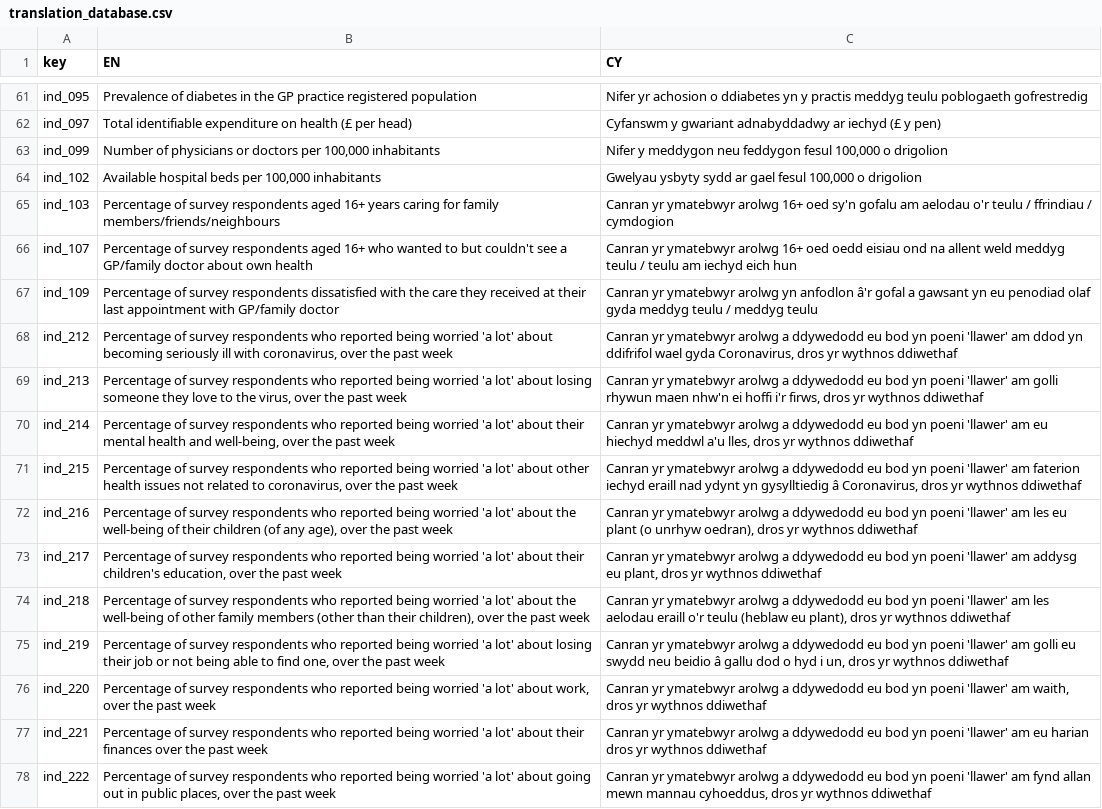
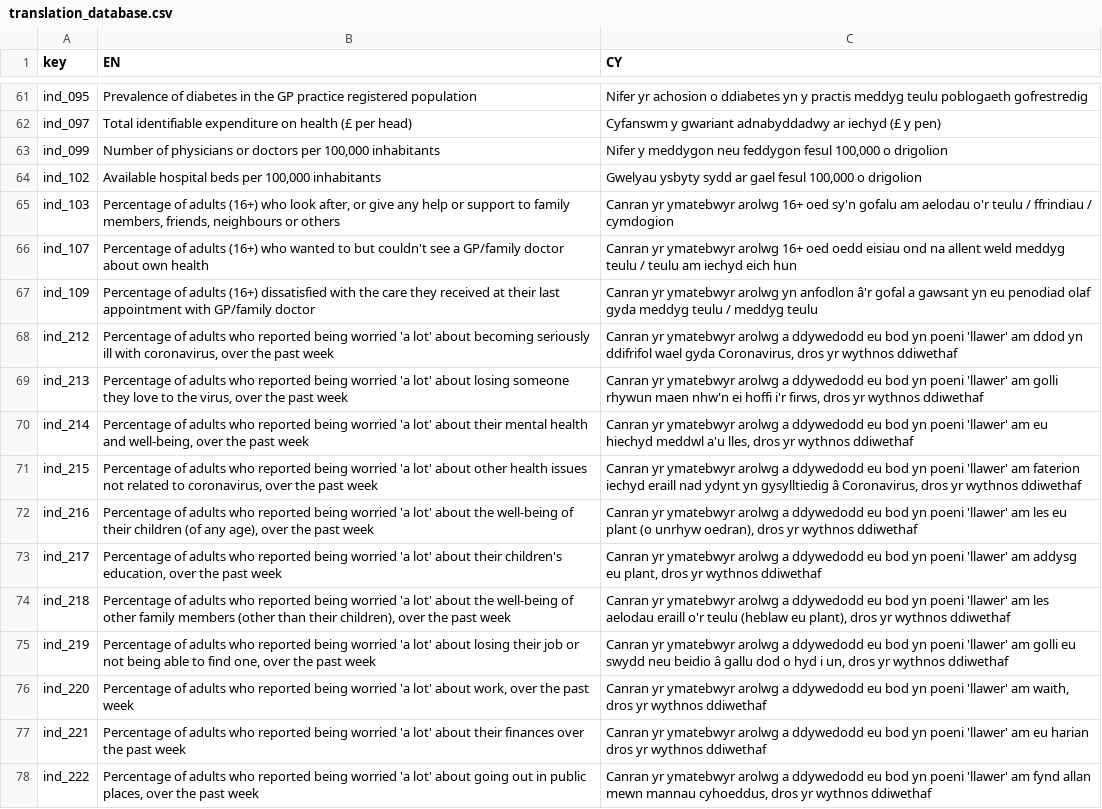
Before and after one commit to StatsRhian/whesApp, a CSV file: inst/extdata/translation_database.csv, drawn as a sheet; only a part is shown, gaps mark what is left out; the diff covers the shown part only; the diff names each change by its address in the sheet, - before the commit and + after, or states it on an @@ line.

```diff
--- a/inst/extdata/translation_database.csv
+++ b/inst/extdata/translation_database.csv
-B65 (EN): Percentage of survey respondents aged 16+ years caring for family members/friends/neighbours
+B65 (EN): Percentage of adults (16+) who look after, or give any help or support to family members, friends, neighbours or others
-B66 (EN): Percentage of survey respondents aged 16+ who wanted…
+B66 (EN): Percentage of adults (16+) who wanted…
-B67 (EN): Percentage of survey respondents dissatisfied with…
+B67 (EN): Percentage of adults (16+) dissatisfied with…
-B68 (EN): Percentage of survey respondents who reported…
+B68 (EN): Percentage of adults who reported…
-B69 (EN): Percentage of survey respondents who reported…
+B69 (EN): Percentage of adults who reported…
-B70 (EN): Percentage of survey respondents who reported…
+B70 (EN): Percentage of adults who reported…
-B71 (EN): Percentage of survey respondents who reported…
+B71 (EN): Percentage of adults who reported…
-B72 (EN): Percentage of survey respondents who reported…
+B72 (EN): Percentage of adults who reported…
-B73 (EN): Percentage of survey respondents who reported…
+B73 (EN): Percentage of adults who reported…
-B74 (EN): Percentage of survey respondents who reported…
+B74 (EN): Percentage of adults who reported…
-B75 (EN): Percentage of survey respondents who reported…
+B75 (EN): Percentage of adults who reported…
-B76 (EN): Percentage of survey respondents who reported…
+B76 (EN): Percentage of adults who reported…
-B77 (EN): Percentage of survey respondents who reported…
+B77 (EN): Percentage of adults who reported…
-B78 (EN): Percentage of survey respondents who reported…
+B78 (EN): Percentage of adults who reported…
```
Also changed, not shown: 26 added rows, 10 removed rows and 44 edited cells elsewhere in this file, 32 other files.
